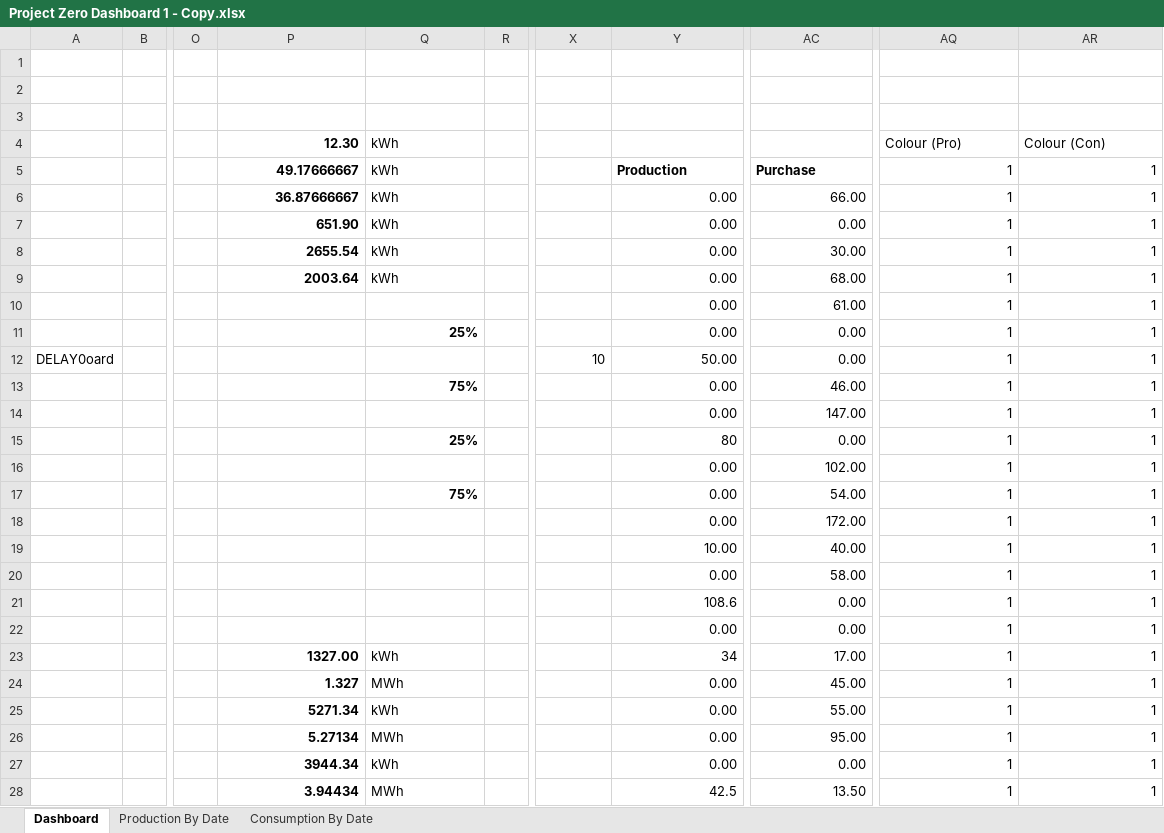
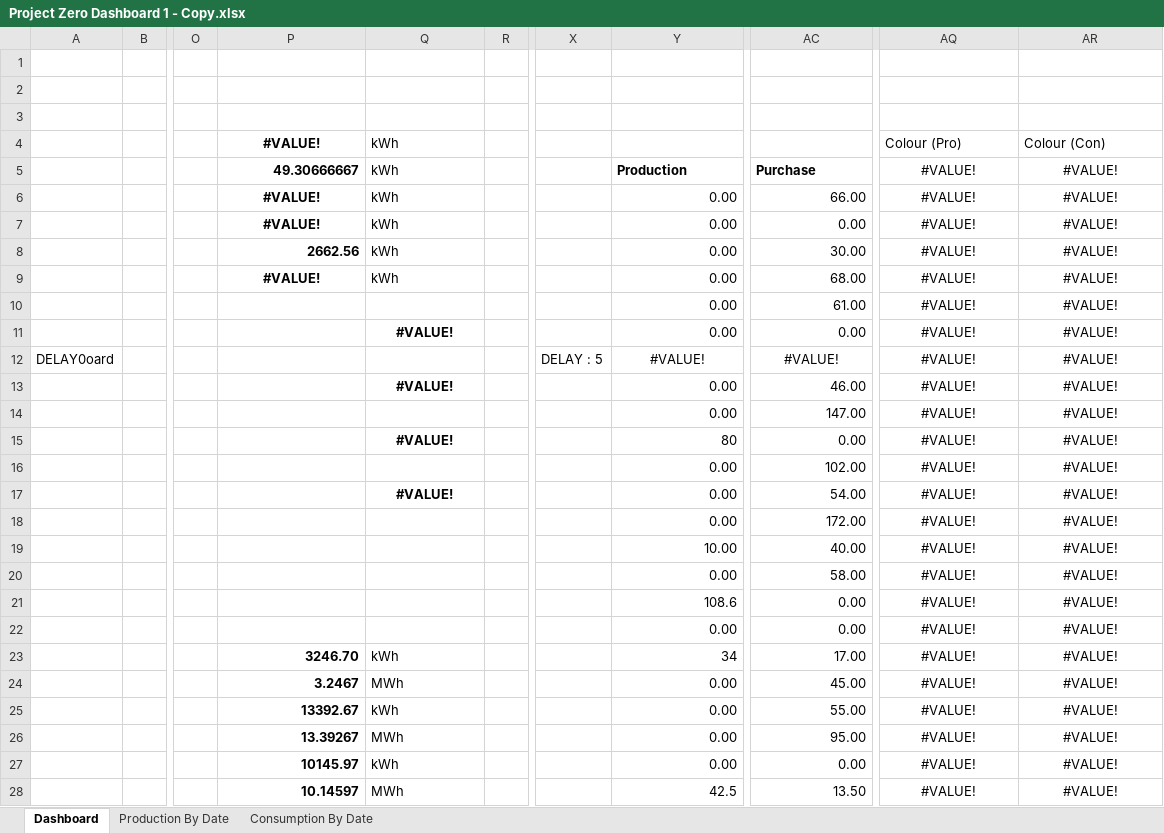
Before and after one commit to thebestkevinharris-art/Solar-Dashboard, an Excel workbook: Project Zero Dashboard 1 - Copy.xlsx, sheet Dashboard, drawn as a sheet; only a part is shown, gaps mark what is left out; values as stored, in another font and other column widths than the file's, no borders; charts and pictures not drawn; the diff covers the shown part only; the diff names each change by its address in the sheet, - before the commit and + after, or states it on an @@ line.

```diff
--- a/Project Zero Dashboard 1 - Copy.xlsx (sheet Dashboard)
+++ b/Project Zero Dashboard 1 - Copy.xlsx (sheet Dashboard)
-P4: 12.30
+P4: #VALUE!
-P4 alignment: right
+P4 alignment: center
-P5: 49.17666667
+P5: 49.30666667
-AQ5:AQ28: 1
+AQ5:AQ28: #VALUE!
-AQ5:AR28 alignment: right
+AQ5:AR28 alignment: center
-AR5:AR28: 1
+AR5:AR28: #VALUE!
-P6: 36.87666667
+P6: #VALUE!
-P6:P7 alignment: right
+P6:P7 alignment: center
-P7: 651.90
+P7: #VALUE!
-P8: 2655.54
+P8: 2662.56
-P9: 2003.64
+P9: #VALUE!
-P9 alignment: right
+P9 alignment: center
-Q11: 25%
+Q11: #VALUE!
-Q11 alignment: right
+Q11 alignment: center
-X12: 10
+X12: DELAY : 5
-Y12: 50.00
+Y12: #VALUE!
-Y12 alignment: right
+Y12 alignment: center
-AC12: 0.00
+AC12: #VALUE!
-AC12 alignment: right
+AC12 alignment: center
-Q13: 75%
+Q13: #VALUE!
-Q13 alignment: right
+Q13 alignment: center
-Q15: 25%
+Q15: #VALUE!
-Q15 alignment: right
+Q15 alignment: center
-Q17: 75%
+Q17: #VALUE!
-Q17 alignment: right
+Q17 alignment: center
-P23: 1327.00
+P23: 3246.70
-P24: 1.327
+P24: 3.2467
-P25: 5271.34
+P25: 13392.67
-P26: 5.27134
+P26: 13.39267
-P27: 3944.34
+P27: 10145.97
-P28: 3.94434
+P28: 10.14597
```
Also changed, not shown: 176 edited cells and cell formats elsewhere in this sheet, sheet Consumption By Date, sheet Production By Date, charts or pictures.
